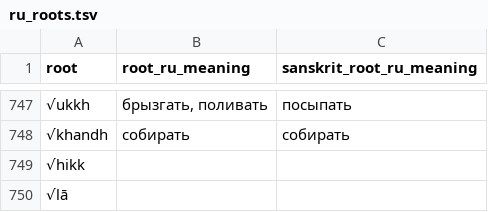
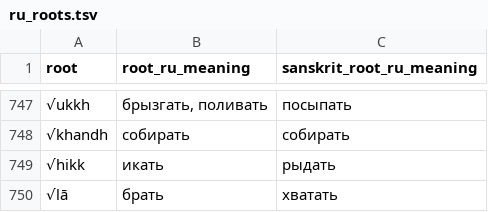
Before and after one commit to digitalpalidictionary/dpd-db, a TSV file: db/backup_tsv/ru_roots.tsv, drawn as a sheet; only a part is shown, gaps mark what is left out.

Commit message:
sbs and ru backup

```diff
--- a/db/backup_tsv/ru_roots.tsv
+++ b/db/backup_tsv/ru_roots.tsv
@@ -748,3 +748,3 @@
 "√khandh"	"собирать"	"собирать"
-"√hikk"	""	""
-"√lā"	""	""
+"√hikk"	"икать"	"рыдать"
+"√lā"	"брать"	"хватать"
```
